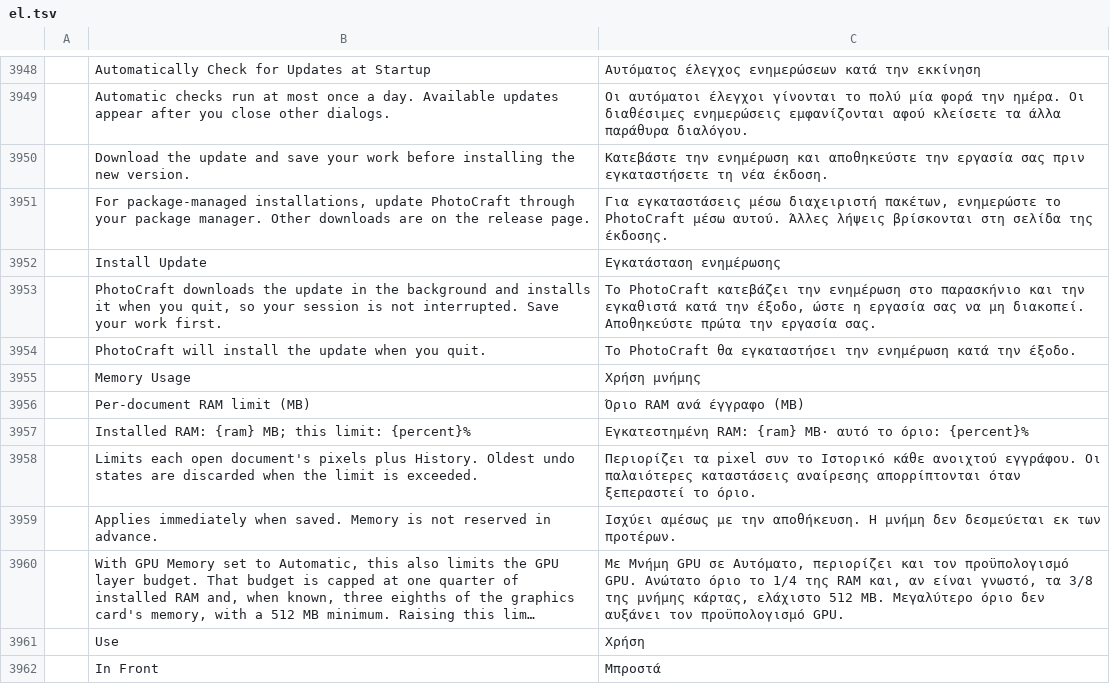
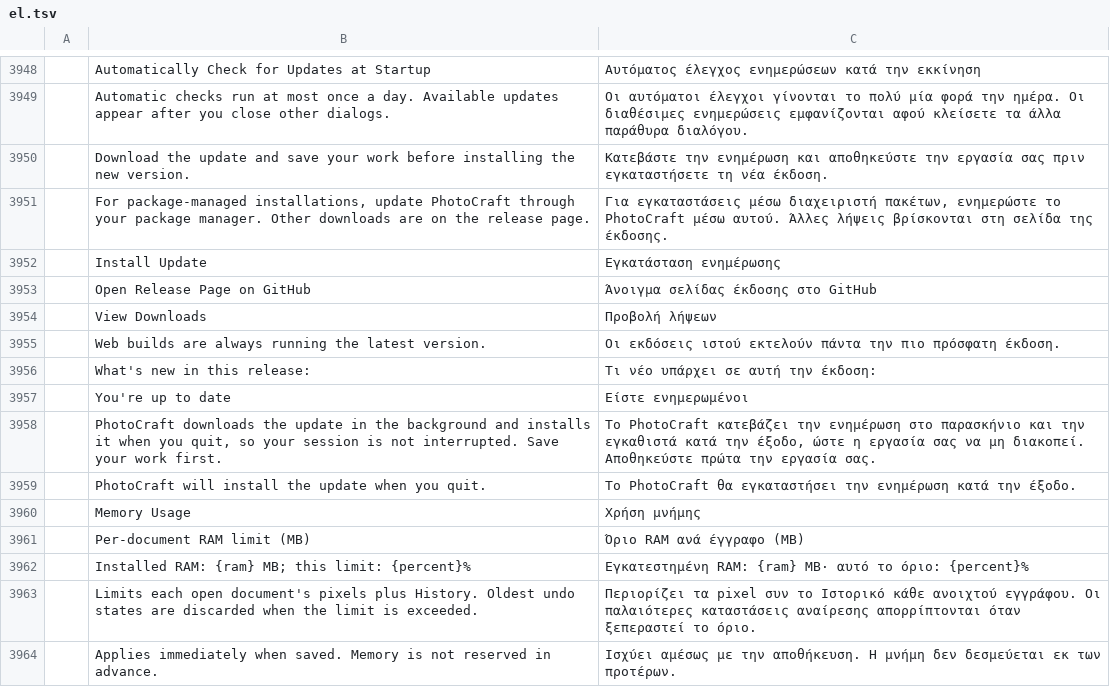
Before and after one commit to fopelka-EOCS/Photo_Craft, a TSV file: crates/ui-egui/src/i18n/el.tsv, drawn as a sheet; only a part is shown, gaps mark what is left out; the shorter side is filled out with more unchanged rows; long unchanged cells end in …; the diff names each change by its address in the sheet, - before the commit and + after, or states it on an @@ line.

Commit message:
Translate the remaining updater dialog strings.
every_tl_literal_is_translated failed on Japanese (and the other complete catalogs) for five new Help › Updates labels. Add Open Release Page on GitHub, View Downloads, the web-build notice, What's new in this release, and You're up to date next to Install Update in every complete-menu catalog. Vietnamese already had them; pt-BR already had You're up to date.

```diff
--- a/crates/ui-egui/src/i18n/el.tsv
+++ b/crates/ui-egui/src/i18n/el.tsv
+row 3953:  | Open Release Page on GitHub | Άνοιγμα σελίδας έκδοσης στο GitHub
+row 3954:  | View Downloads | Προβολή λήψεων
+row 3955:  | Web builds are always running the latest version. | Οι εκδόσεις ιστού εκτελούν πάντα την πιο πρόσφατη έκδοση.
+row 3956:  | What's new in this release: | Τι νέο υπάρχει σε αυτή την έκδοση:
+row 3957:  | You're up to date | Είστε ενημερωμένοι
```
Also changed, not shown: crates/ui-egui/src/i18n/fr.tsv, crates/ui-egui/src/i18n/ko.tsv, 16 other files.
